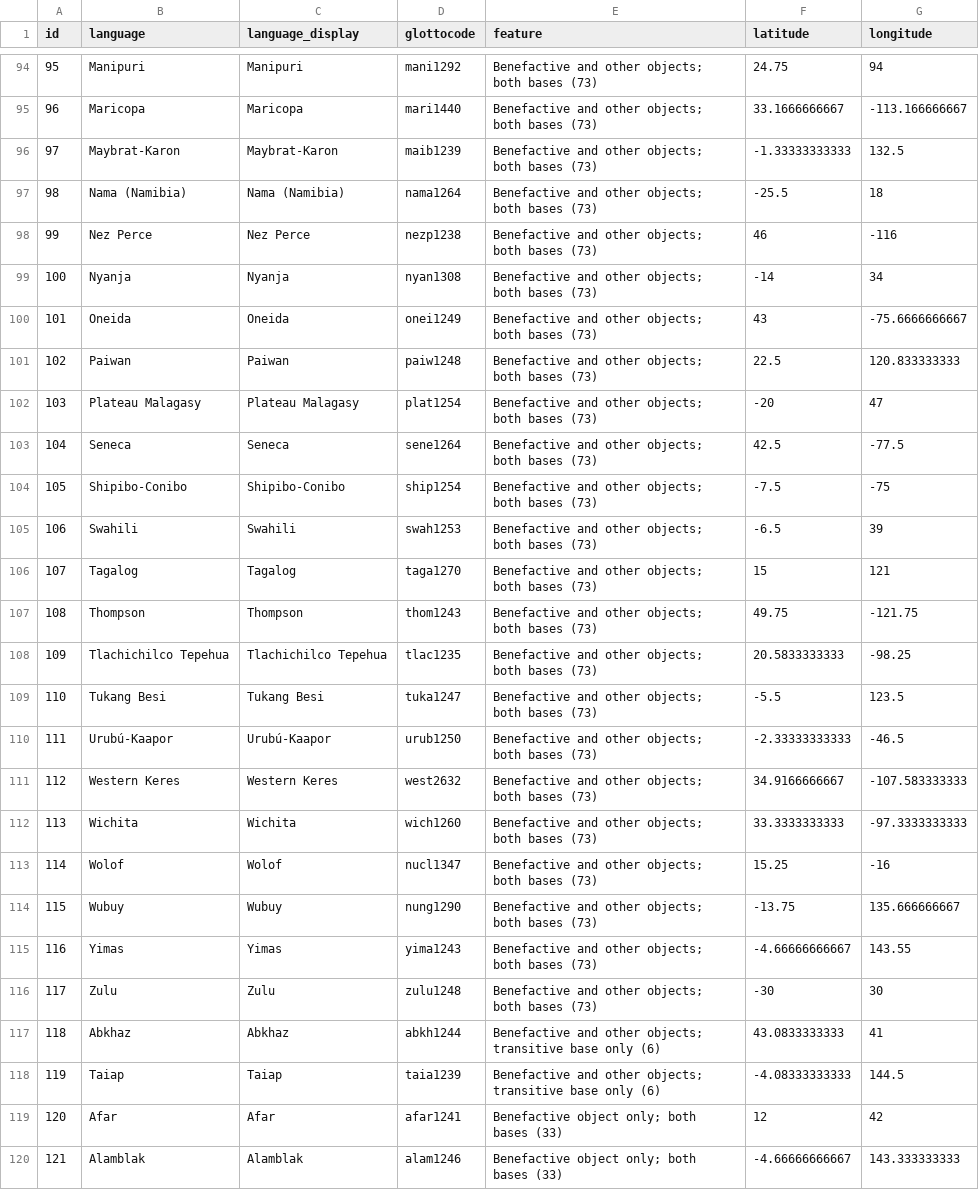
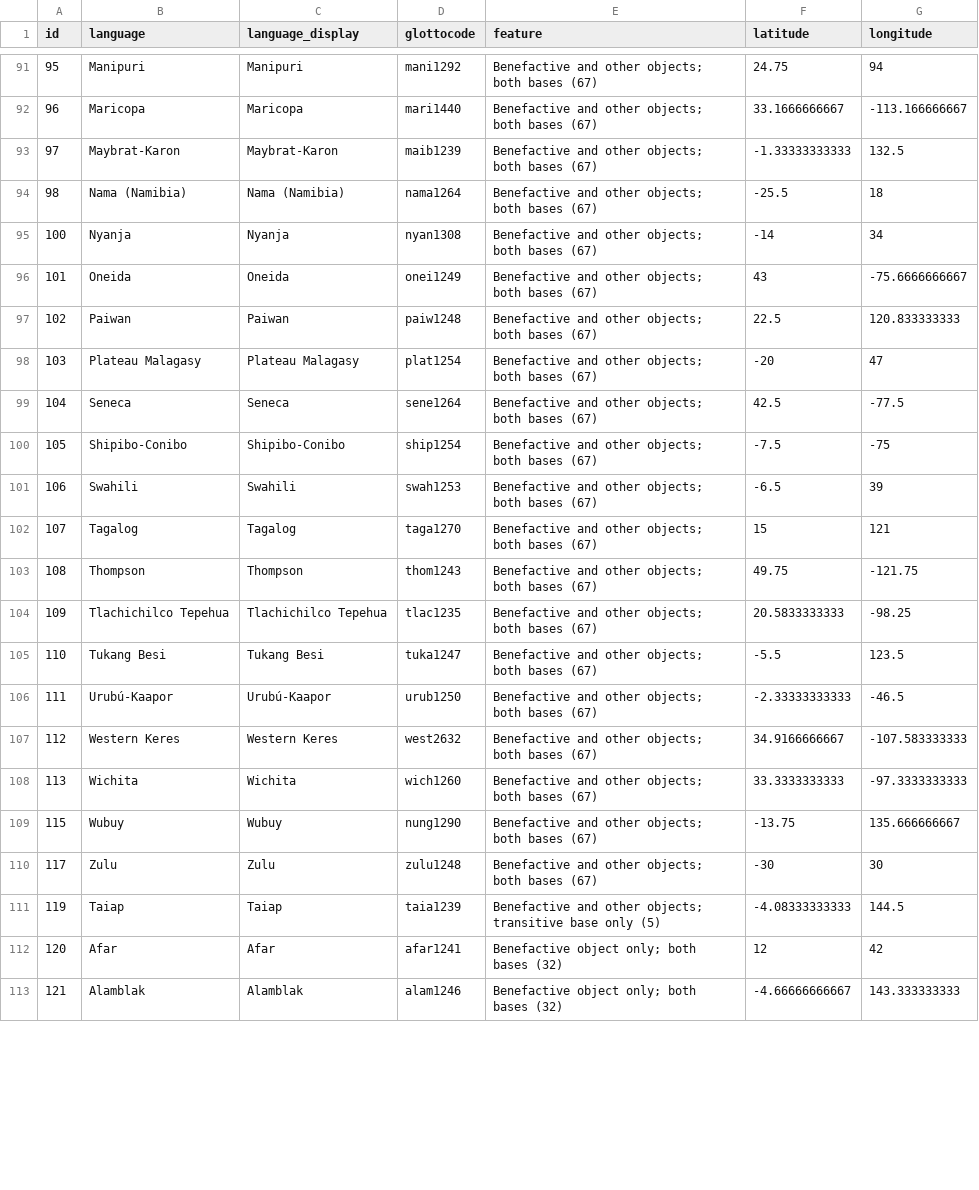
Before and after one commit to LingConLab/supplementary_applicative_constructions, a CSV file: data.csv, drawn as a sheet; only a part is shown, gaps mark what is left out; the diff covers the shown part only.

```diff
--- a/data.csv
+++ b/data.csv
@@ -94,27 +91,23 @@ id,language,language_display,glottocode,feature,latitude,longitude
-95,Manipuri,Manipuri,mani1292,Benefactive and other objects; both bases (73),24.75,94
-96,Maricopa,Maricopa,mari1440,Benefactive and other objects; both bases (73),33.1666666667,-113.166666667
-97,Maybrat-Karon,Maybrat-Karon,maib1239,Benefactive and other objects; both bases (73),-1.33333333333,132.5
-98,Nama (Namibia),Nama (Namibia),nama1264,Benefactive and other objects; both bases (73),-25.5,18
-99,Nez Perce,Nez Perce,nezp1238,Benefactive and other objects; both bases (73),46,-116
-100,Nyanja,Nyanja,nyan1308,Benefactive and other objects; both bases (73),-14,34
-101,Oneida,Oneida,onei1249,Benefactive and other objects; both bases (73),43,-75.6666666667
-102,Paiwan,Paiwan,paiw1248,Benefactive and other objects; both bases (73),22.5,120.833333333
-103,Plateau Malagasy,Plateau Malagasy,plat1254,Benefactive and other objects; both bases (73),-20,47
-104,Seneca,Seneca,sene1264,Benefactive and other objects; both bases (73),42.5,-77.5
-105,Shipibo-Conibo,Shipibo-Conibo,ship1254,Benefactive and other objects; both bases (73),-7.5,-75
-106,Swahili,Swahili,swah1253,Benefactive and other objects; both bases (73),-6.5,39
-107,Tagalog,Tagalog,taga1270,Benefactive and other objects; both bases (73),15,121
-108,Thompson,Thompson,thom1243,Benefactive and other objects; both bases (73),49.75,-121.75
-109,Tlachichilco Tepehua,Tlachichilco Tepehua,tlac1235,Benefactive and other objects; both bases (73),20.5833333333,-98.25
-110,Tukang Besi,Tukang Besi,tuka1247,Benefactive and other objects; both bases (73),-5.5,123.5
-111,Urubú-Kaapor,Urubú-Kaapor,urub1250,Benefactive and other objects; both bases (73),-2.33333333333,-46.5
-112,Western Keres,Western Keres,west2632,Benefactive and other objects; both bases (73),34.9166666667,-107.583333333
-113,Wichita,Wichita,wich1260,Benefactive and other objects; both bases (73),33.3333333333,-97.3333333333
-114,Wolof,Wolof,nucl1347,Benefactive and other objects; both bases (73),15.25,-16
-115,Wubuy,Wubuy,nung1290,Benefactive and other objects; both bases (73),-13.75,135.666666667
-116,Yimas,Yimas,yima1243,Benefactive and other objects; both bases (73),-4.66666666667,143.55
-117,Zulu,Zulu,zulu1248,Benefactive and other objects; both bases (73),-30,30
-118,Abkhaz,Abkhaz,abkh1244,Benefactive and other objects; transitive base only (6),43.0833333333,41
-119,Taiap,Taiap,taia1239,Benefactive and other objects; transitive base only (6),-4.08333333333,144.5
-120,Afar,Afar,afar1241,Benefactive object only; both bases (33),12,42
-121,Alamblak,Alamblak,alam1246,Benefactive object only; both bases (33),-4.66666666667,143.333333333
+95,Manipuri,Manipuri,mani1292,Benefactive and other objects; both bases (67),24.75,94
+96,Maricopa,Maricopa,mari1440,Benefactive and other objects; both bases (67),33.1666666667,-113.166666667
+97,Maybrat-Karon,Maybrat-Karon,maib1239,Benefactive and other objects; both bases (67),-1.33333333333,132.5
+98,Nama (Namibia),Nama (Namibia),nama1264,Benefactive and other objects; both bases (67),-25.5,18
+100,Nyanja,Nyanja,nyan1308,Benefactive and other objects; both bases (67),-14,34
+101,Oneida,Oneida,onei1249,Benefactive and other objects; both bases (67),43,-75.6666666667
+102,Paiwan,Paiwan,paiw1248,Benefactive and other objects; both bases (67),22.5,120.833333333
+103,Plateau Malagasy,Plateau Malagasy,plat1254,Benefactive and other objects; both bases (67),-20,47
+104,Seneca,Seneca,sene1264,Benefactive and other objects; both bases (67),42.5,-77.5
+105,Shipibo-Conibo,Shipibo-Conibo,ship1254,Benefactive and other objects; both bases (67),-7.5,-75
+106,Swahili,Swahili,swah1253,Benefactive and other objects; both bases (67),-6.5,39
+107,Tagalog,Tagalog,taga1270,Benefactive and other objects; both bases (67),15,121
+108,Thompson,Thompson,thom1243,Benefactive and other objects; both bases (67),49.75,-121.75
+109,Tlachichilco Tepehua,Tlachichilco Tepehua,tlac1235,Benefactive and other objects; both bases (67),20.5833333333,-98.25
+110,Tukang Besi,Tukang Besi,tuka1247,Benefactive and other objects; both bases (67),-5.5,123.5
+111,Urubú-Kaapor,Urubú-Kaapor,urub1250,Benefactive and other objects; both bases (67),-2.33333333333,-46.5
+112,Western Keres,Western Keres,west2632,Benefactive and other objects; both bases (67),34.9166666667,-107.583333333
+113,Wichita,Wichita,wich1260,Benefactive and other objects; both bases (67),33.3333333333,-97.3333333333
+115,Wubuy,Wubuy,nung1290,Benefactive and other objects; both bases (67),-13.75,135.666666667
+117,Zulu,Zulu,zulu1248,Benefactive and other objects; both bases (67),-30,30
+119,Taiap,Taiap,taia1239,Benefactive and other objects; transitive base only (5),-4.08333333333,144.5
+120,Afar,Afar,afar1241,Benefactive object only; both bases (32),12,42
+121,Alamblak,Alamblak,alam1246,Benefactive object only; both bases (32),-4.66666666667,143.333333333
```
Also changed, not shown: 5 removed rows and 94 edited cells elsewhere in this file, 1 other file.
